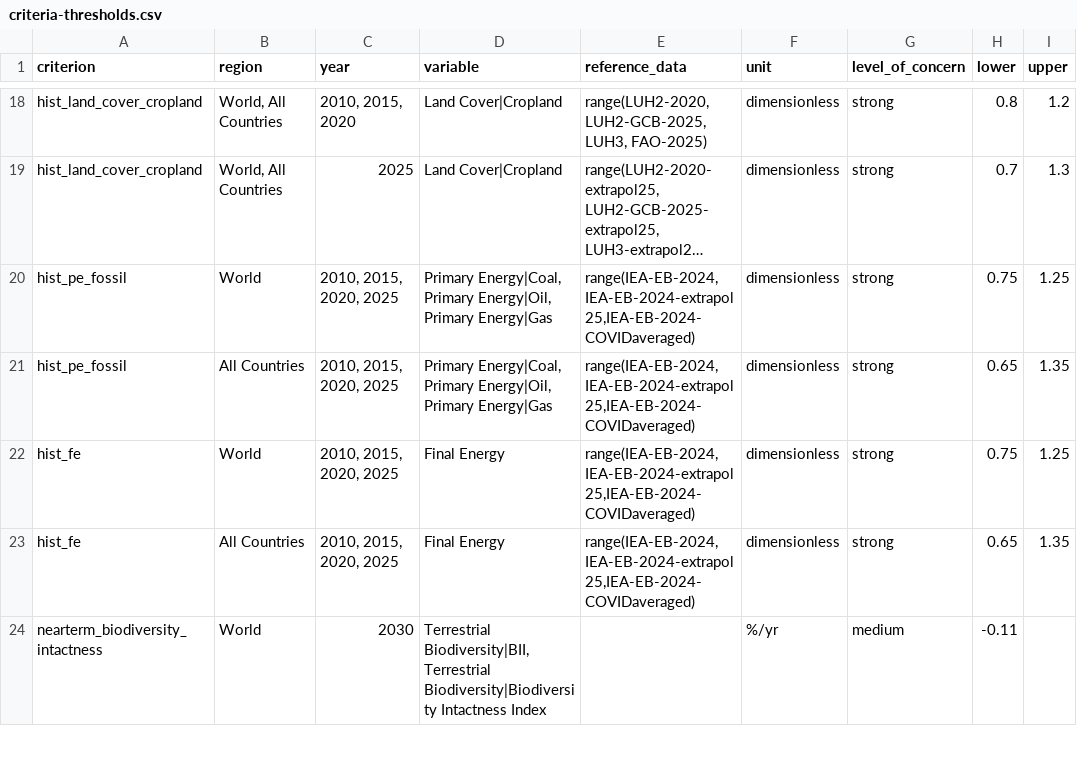
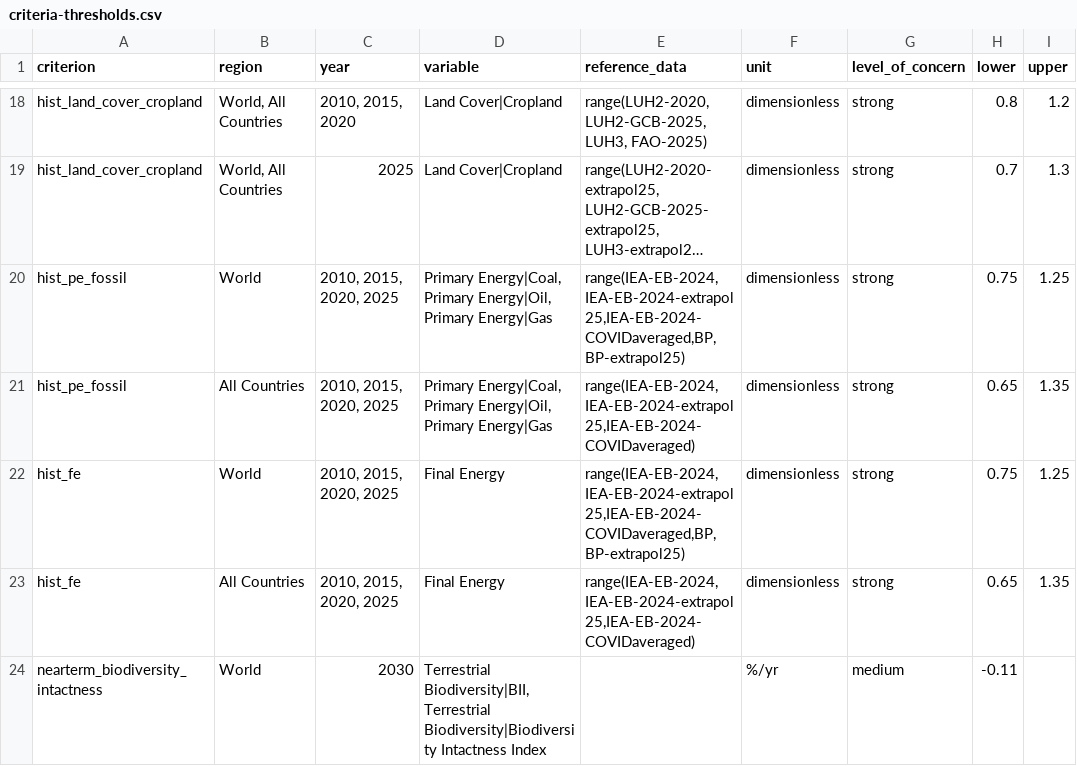
Before and after one commit to PhilippVerpoort/scenario-vetting-criteria, a CSV file: inst/extdata/criteria-thresholds.csv, drawn as a sheet; only a part is shown, gaps mark what is left out; long unchanged cells end in …; the diff names each change by its address in the sheet, - before the commit and + after, or states it on an @@ line.

Commit message:
Added BP as source for PE data.

```diff
--- a/inst/extdata/criteria-thresholds.csv
+++ b/inst/extdata/criteria-thresholds.csv
-E20 (reference_data): range(IEA-EB-2024, IEA-EB-2024-extrapol25,IEA-EB-2024-COVIDaveraged)
+E20 (reference_data): range(IEA-EB-2024, IEA-EB-2024-extrapol25,IEA-EB-2024-COVIDaveraged,BP,BP-extrapol25)
-E22 (reference_data): range(IEA-EB-2024, IEA-EB-2024-extrapol25,IEA-EB-2024-COVIDaveraged)
+E22 (reference_data): range(IEA-EB-2024, IEA-EB-2024-extrapol25,IEA-EB-2024-COVIDaveraged,BP,BP-extrapol25)
```
Also changed, not shown: 2 other files.
